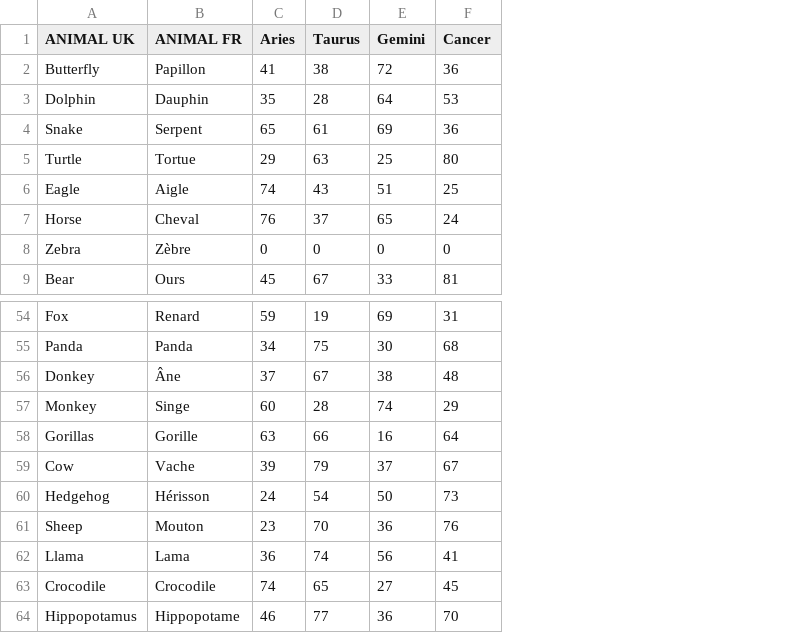
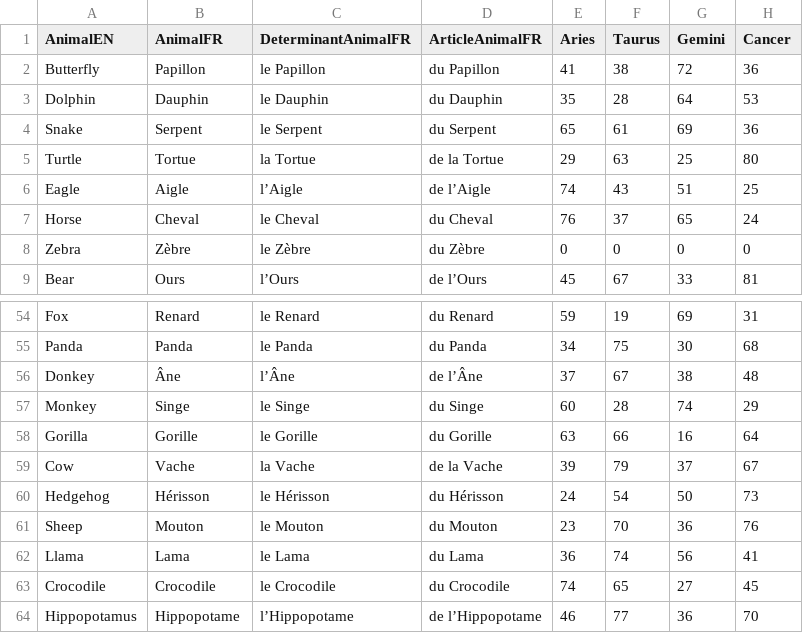
Before and after one commit to Plumastro/plumatotm, a CSV file: plumatotm_raw_scores_trad.csv, drawn as a sheet; only a part is shown, gaps mark what is left out; the diff names each change by its address in the sheet, - before the commit and + after, or states it on an @@ line.

Commit message:
Add new columns support: DeterminantAnimalFR and ArticleAnimalFR
- Update _load_scores_from_csv to use new column headers (AnimalEN, AnimalFR, etc.)
- Update _load_animal_translations to return structured data with new columns
- Update API response to include determinant_animal and article_animal for top3
- Support for new CSV structure with 4 columns before scores:
  - AnimalEN: English animal name
  - AnimalFR: French animal name
  - DeterminantAnimalFR: Animal with determinant (le/la/l')
  - ArticleAnimalFR: Animal with article (du/de la/de l')
- API now returns complete French animal data for top3 animals
- All 146 animals with complete translation data verified

```diff
--- a/plumatotm_raw_scores_trad.csv
+++ b/plumatotm_raw_scores_trad.csv
+column C (DeterminantAnimalFR), rows 2-9: le Papillon | le Dauphin | le Serpent | la Tortue | l’Aigle | le Cheval | le Zèbre | l’Ours; rows 54-64: le Renard | le Panda | l’Âne | le Singe | le Gorille | la Vache | le Hérisson | le Mouton | le Lama | le Crocodile | l’Hippopotame
+column D (ArticleAnimalFR), rows 2-9: du Papillon | du Dauphin | du Serpent | de la Tortue | de l’Aigle | du Cheval | du Zèbre | de l’Ours; rows 54-64: du Renard | du Panda | de l’Âne | du Singe | du Gorille | de la Vache | du Hérisson | du Mouton | du Lama | du Crocodile | de l’Hippopotame
-A1: ANIMAL UK
+A1: AnimalEN
-B1: ANIMAL FR
+B1: AnimalFR
-A58 (AnimalEN): Gorillas
+A58 (AnimalEN): Gorilla
```
Also changed, not shown: 3 other files.
